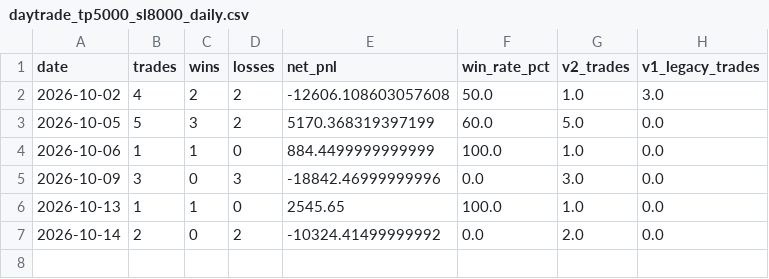
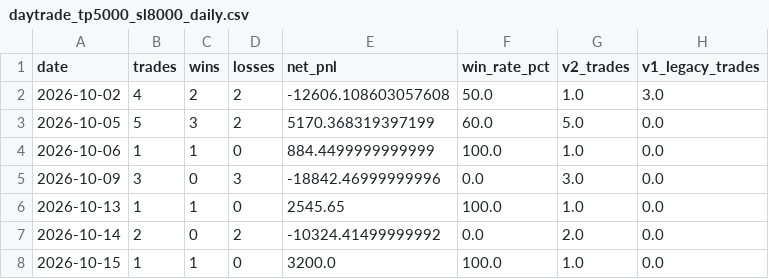
Before and after one commit to aifuu/stock-ai, a CSV file: daytrade_tp5000_sl8000_daily.csv, drawn as a sheet.

```diff
--- a/daytrade_tp5000_sl8000_daily.csv
+++ b/daytrade_tp5000_sl8000_daily.csv
@@ -7 +7,2 @@
 2026-10-14,2,0,2,-10324.41499999992,0.0,2.0,0.0
+2026-10-15,1,1,0,3200.0,100.0,1.0,0.0
```
Also changed, not shown: daytrade_tp5000_sl8000_history.csv, 2 other files.
